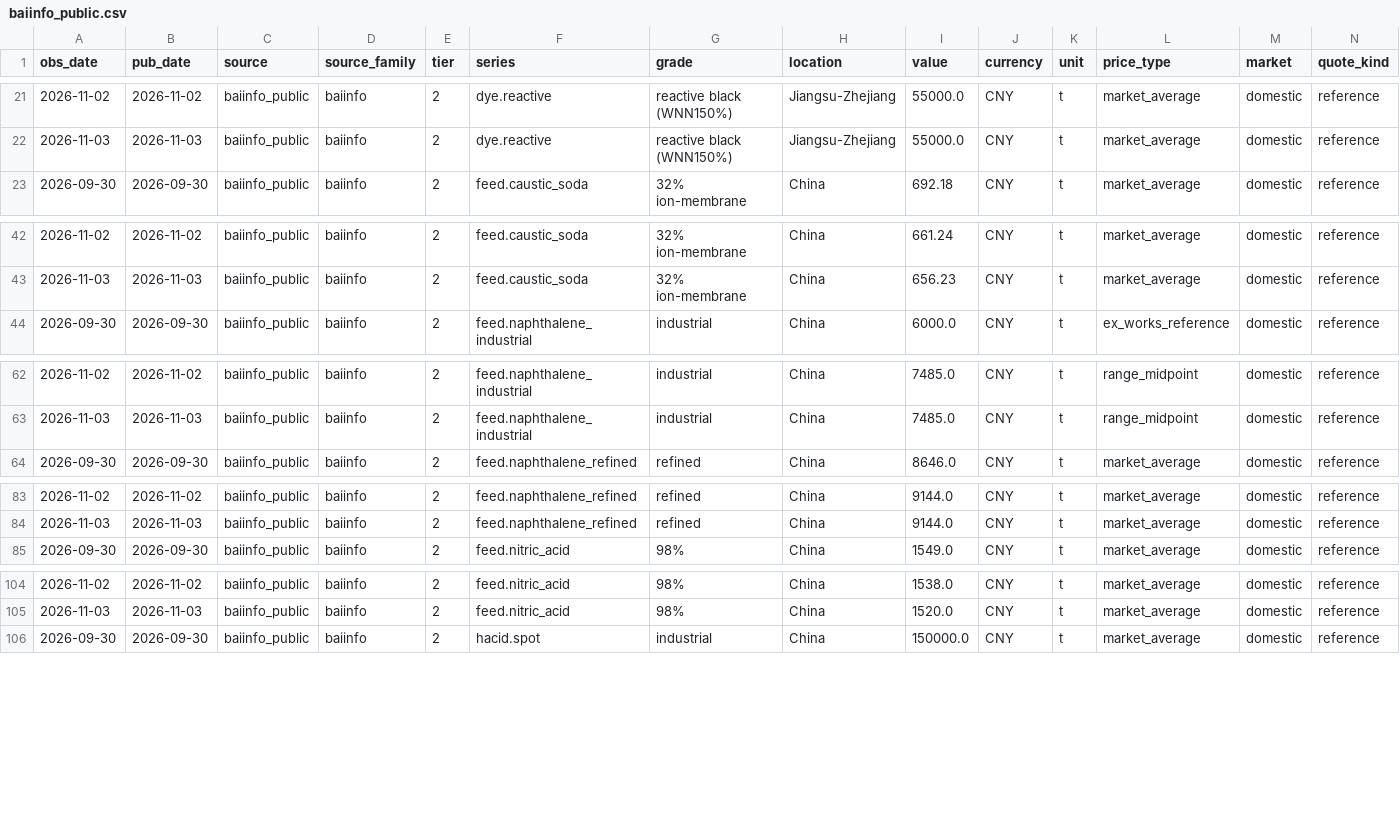
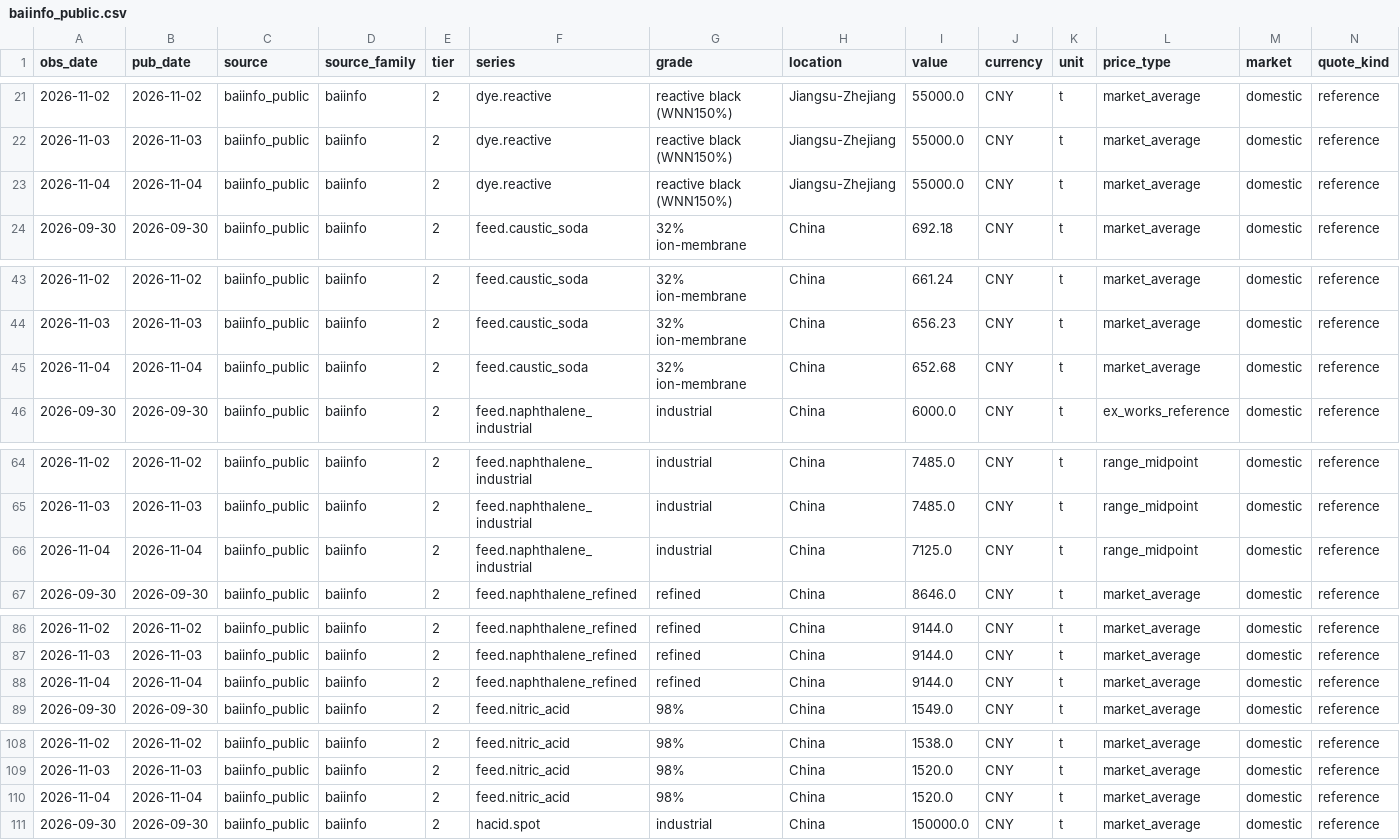
Before and after one commit to arhamsaraogi-star/chemical, a CSV file: data/observations/baiinfo_public.csv, drawn as a sheet; only a part is shown, gaps mark what is left out; rows hold the shown columns only; the diff covers the shown part only; the diff names each change by its address in the sheet, - before the commit and + after, or states it on an @@ line.

```diff
--- a/data/observations/baiinfo_public.csv
+++ b/data/observations/baiinfo_public.csv
+row 23: 2026-11-04 | 2026-11-04 | baiinfo_public | baiinfo | 2 | dye.reactive | reactive black (WNN150%) | Jiangsu-Zhejiang | 55000.0 | CNY | t | market_average | domestic | reference
+row 45: 2026-11-04 | 2026-11-04 | baiinfo_public | baiinfo | 2 | feed.caustic_soda | 32% ion-membrane | China | 652.68 | CNY | t | market_average | domestic | reference
+row 66: 2026-11-04 | 2026-11-04 | baiinfo_public | baiinfo | 2 | feed.naphthalene_industrial | industrial | China | 7125.0 | CNY | t | range_midpoint | domestic | reference
+row 88: 2026-11-04 | 2026-11-04 | baiinfo_public | baiinfo | 2 | feed.naphthalene_refined | refined | China | 9144.0 | CNY | t | market_average | domestic | reference
+row 110: 2026-11-04 | 2026-11-04 | baiinfo_public | baiinfo | 2 | feed.nitric_acid | 98% | China | 1520.0 | CNY | t | market_average | domestic | reference
```
Also changed, not shown: 1 added row elsewhere in this file, data/observations/ecb_fx.csv, 7 other files.
